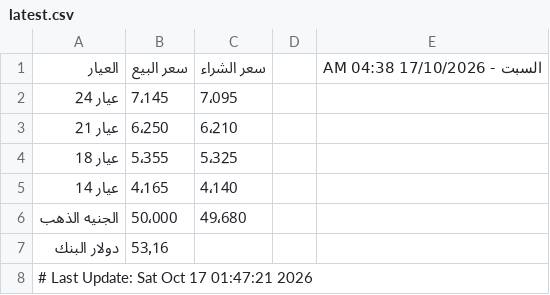
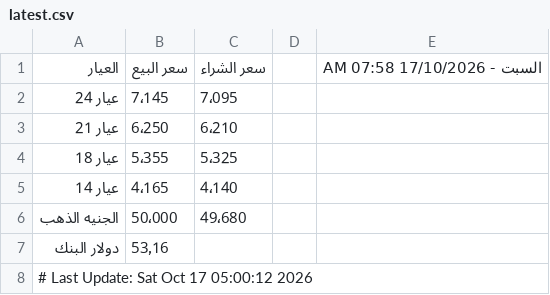
Before and after one commit to abodaapp-hash/sheet-fetcher, a CSV file: data/latest.csv, drawn as a sheet.

```diff
--- a/data/latest.csv
+++ b/data/latest.csv
@@ -1,2 +1,2 @@
-العيار,سعر البيع,سعر الشراء,,السبت - 17/10/2026 04:38 AM
+العيار,سعر البيع,سعر الشراء,,السبت - 17/10/2026 07:58 AM
 عيار 24,7٬145,7٬095,,
@@ -7,2 +7,2 @@
 دولار البنك,53٫16,,,
-# Last Update: Sat Oct 17 01:47:21 2026
+# Last Update: Sat Oct 17 05:00:12 2026
```
